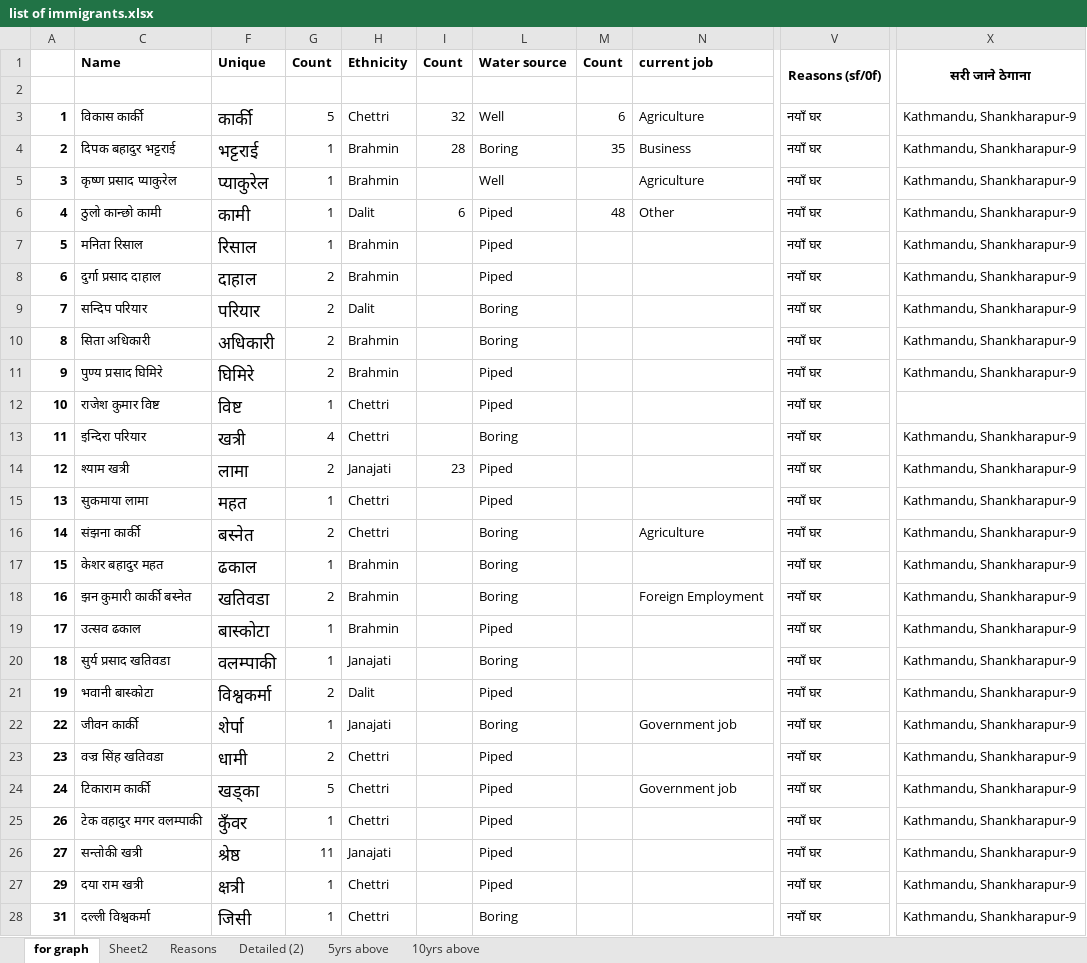
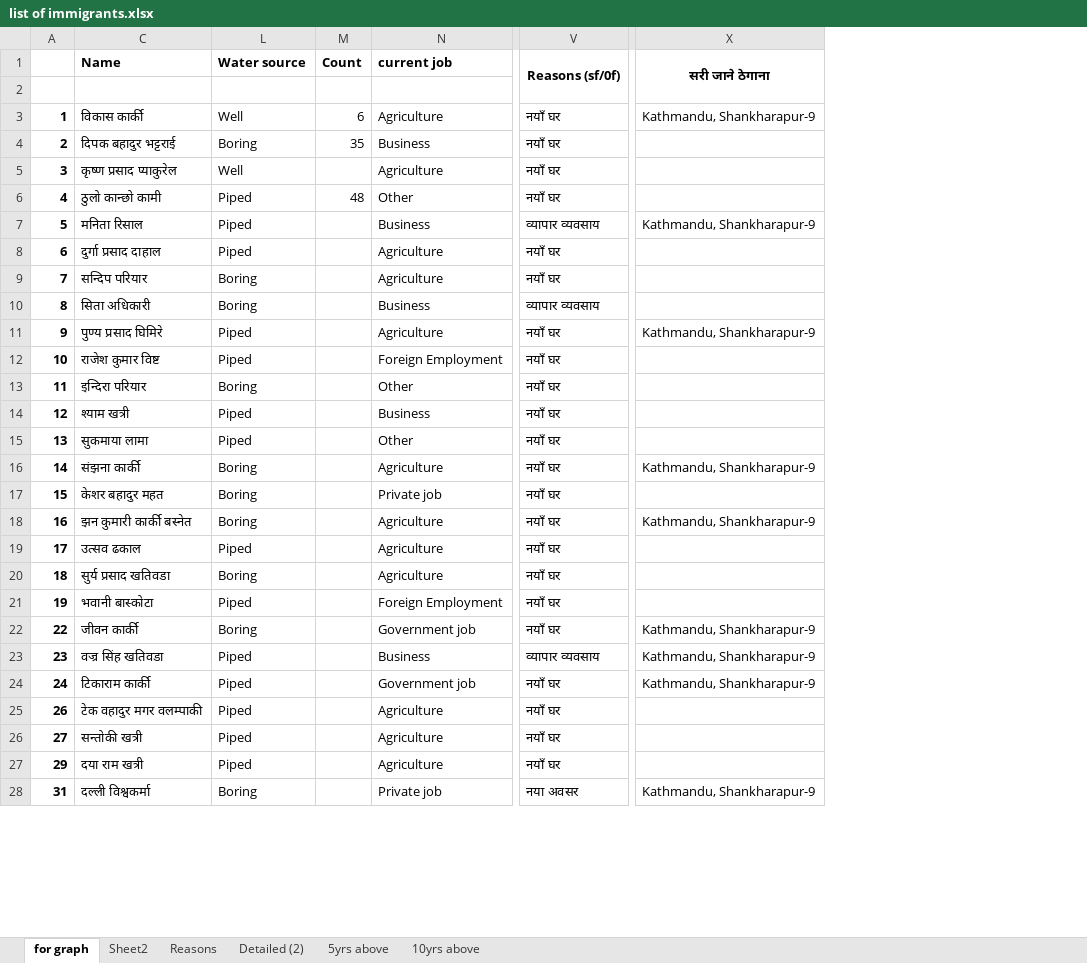
Before and after one commit to suwalcrystal/ward1, an Excel workbook: migration/list of immigrants.xlsx, sheet for graph, drawn as a sheet; only a part is shown, gaps mark what is left out; values as stored, in another font and other column widths than the file's, no borders; the diff covers the shown part only; the diff names each change by its address in the sheet, - before the commit and + after, or states it on an @@ line.

Commit message:
printed for subodh sir and migration continue

```diff
--- a/migration/list of immigrants.xlsx (sheet for graph)
+++ b/migration/list of immigrants.xlsx (sheet for graph)
@@ column F (Unique) hidden, rows 3-28: कार्की | भट्टराई | प्याकुरेल | कामी | रिसाल | दाहाल | परियार | अधिकारी | घिमिरे | विष्ट | खत्री | लामा | महत | बस्नेत | ढकाल | खतिवडा | बास्कोटा | वलम्पाकी | विश्वकर्मा | शेर्पा | धामी | खड्का | कुँवर | श्रेष्ठ | क्षत्री | जिसी @@
@@ column G (Count) hidden, rows 3-28: 5 | 1 | 1 | 1 | 1 | 2 | 2 | 2 | 2 | 1 | 4 | 2 | 1 | 2 | 1 | 2 | 1 | 1 | 2 | 1 | 2 | 5 | 1 | 11 | 1 | 1 @@
@@ column H (Ethnicity) hidden, rows 3-28: Chettri | Brahmin | Brahmin | Dalit | Brahmin | Brahmin | Dalit | Brahmin | Brahmin | Chettri | Chettri | Janajati | Chettri | Chettri | Brahmin | Brahmin | Brahmin | Janajati | Dalit | Janajati | Chettri | Chettri | Chettri | Janajati | Chettri | Chettri @@
@@ column I (Count) hidden, rows 3-14: 32 | 28 |  | 6 |  |  |  |  |  |  |  | 23 @@
-X4:X6 (सरी जाने ठेगाना): Kathmandu, Shankharapur-9
+X4:X6 (सरी जाने ठेगाना): (empty)
-N7 (current job): (empty)
+N7 (current job): Business
-V7 (Reasons (sf/0f)): नयाँ घर
+V7 (Reasons (sf/0f)): व्यापार व्यवसाय
-N8:N9 (current job): (empty)
+N8:N9 (current job): Agriculture
-X8:X10 (सरी जाने ठेगाना): Kathmandu, Shankharapur-9
+X8:X10 (सरी जाने ठेगाना): (empty)
-N10 (current job): (empty)
+N10 (current job): Business
-V10 (Reasons (sf/0f)): नयाँ घर
+V10 (Reasons (sf/0f)): व्यापार व्यवसाय
-N11 (current job): (empty)
+N11 (current job): Agriculture
-N12 (current job): (empty)
+N12 (current job): Foreign Employment
-N13 (current job): (empty)
+N13 (current job): Other
-X13:X15 (सरी जाने ठेगाना): Kathmandu, Shankharapur-9
+X13:X15 (सरी जाने ठेगाना): (empty)
-N14 (current job): (empty)
+N14 (current job): Business
-N15 (current job): (empty)
+N15 (current job): Other
-N17 (current job): (empty)
+N17 (current job): Private job
-X17 (सरी जाने ठेगाना): Kathmandu, Shankharapur-9
+X17 (सरी जाने ठेगाना): (empty)
-N18 (current job): Foreign Employment
+N18 (current job): Agriculture
-N19:N20 (current job): (empty)
+N19:N20 (current job): Agriculture
-X19:X21 (सरी जाने ठेगाना): Kathmandu, Shankharapur-9
+X19:X21 (सरी जाने ठेगाना): (empty)
-N21 (current job): (empty)
+N21 (current job): Foreign Employment
-N23 (current job): (empty)
+N23 (current job): Business
-V23 (Reasons (sf/0f)): नयाँ घर
+V23 (Reasons (sf/0f)): व्यापार व्यवसाय
-N25:N27 (current job): (empty)
+N25:N27 (current job): Agriculture
-X25:X27 (सरी जाने ठेगाना): Kathmandu, Shankharapur-9
+X25:X27 (सरी जाने ठेगाना): (empty)
-N28 (current job): (empty)
+N28 (current job): Private job
-V28 (Reasons (sf/0f)): नयाँ घर
+V28 (Reasons (sf/0f)): नया अवसर
```
Also changed, not shown: 88 edited cells elsewhere in this sheet, sheet Detailed (2), 2083_2084/estimate/budget maag estimate/Ward swasthya water tank/for prbn.xlsx, migration/tables.xlsx.
